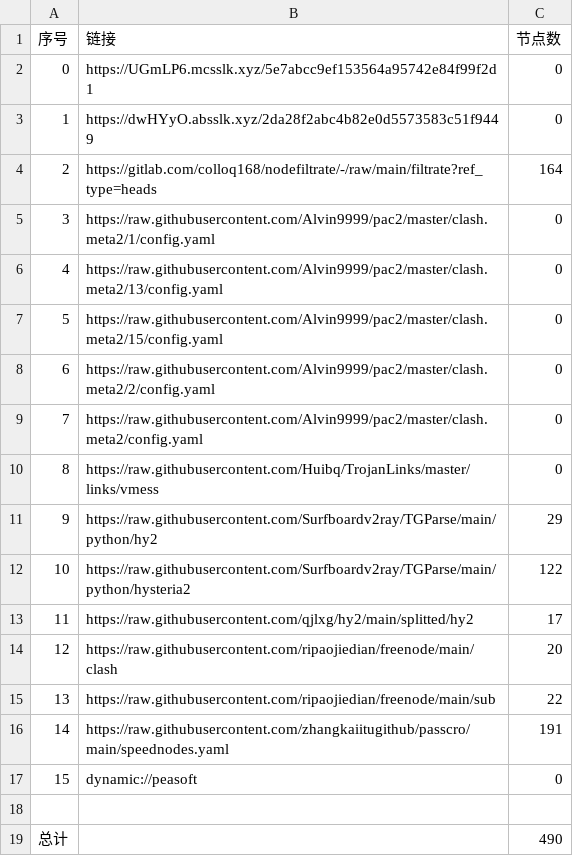
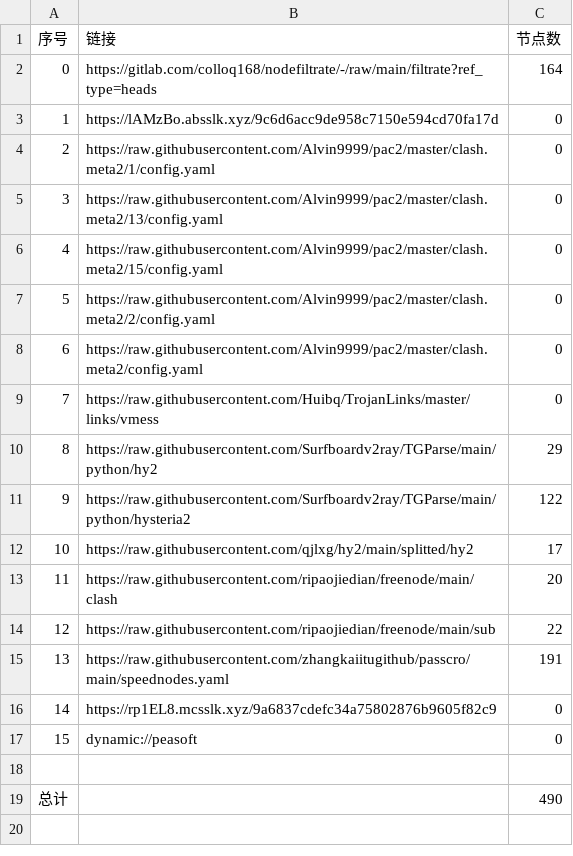
Before and after one commit to yg8080/AutoMergePublicNodes, a CSV file: list_result.csv, drawn as a sheet; removed rows and columns are numbered as before the commit, all else as after; the diff names each change by its address in the sheet, - before the commit and + after, or states it on an @@ line.

```diff
--- a/list_result.csv
+++ b/list_result.csv
-row 2: 0 | https://UGmLP6.mcsslk.xyz/5e7abcc9ef153564a95742e84f99f2d1 | 0
-row 3: 1 | https://dwHYyO.absslk.xyz/2da28f2abc4b82e0d5573583c51f9449 | 0
@@ column A (序号) renumbered between rows 2 and 15 @@
+row 3: 1 | https://lAMzBo.absslk.xyz/9c6d6acc9de958c7150e594cd70fa17d | 0
+row 16: 14 | https://rp1EL8.mcsslk.xyz/9a6837cdefc34a75802876b9605f82c9 | 0
```
Also changed, not shown: 27 other files.
